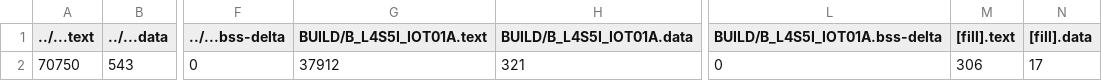
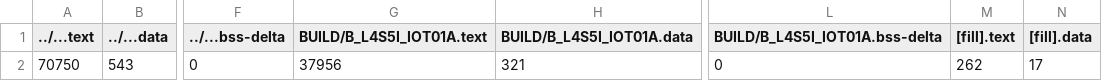
Before and after one commit to boedy8664/hw3, a CSV file: BUILD/B_L4S5I_IOT01A/GCC_ARM/hw3_map.csv, drawn as a sheet; only a part is shown, gaps mark what is left out; the diff names each change by its address in the sheet, - before the commit and + after, or states it on an @@ line.

```diff
--- a/BUILD/B_L4S5I_IOT01A/GCC_ARM/hw3_map.csv
+++ b/BUILD/B_L4S5I_IOT01A/GCC_ARM/hw3_map.csv
-G2 (BUILD/B_L4S5I_IOT01A.text): 37912
+G2 (BUILD/B_L4S5I_IOT01A.text): 37956
-M2 ([fill].text): 306
+M2 ([fill].text): 262
```
Also changed, not shown: 9 other files.
